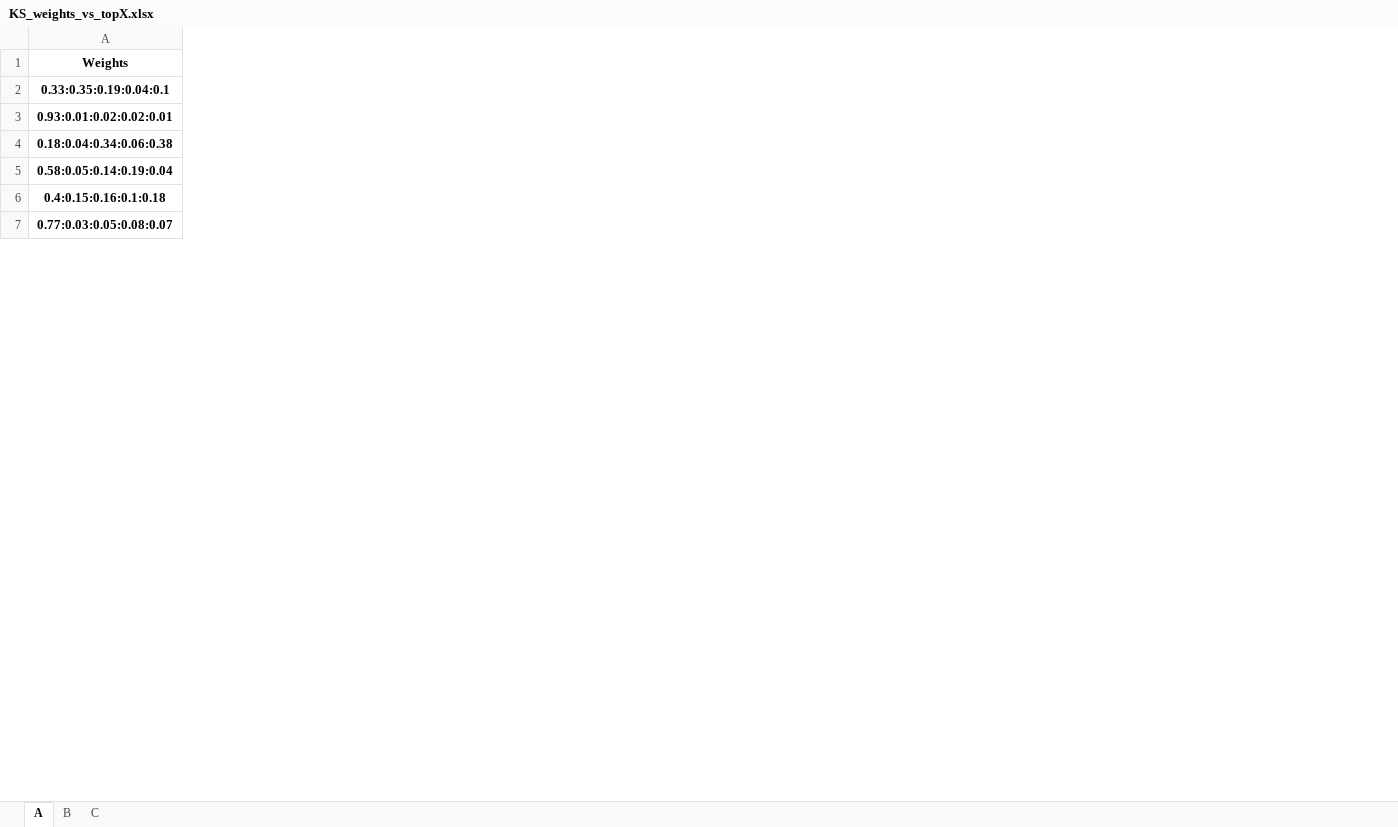
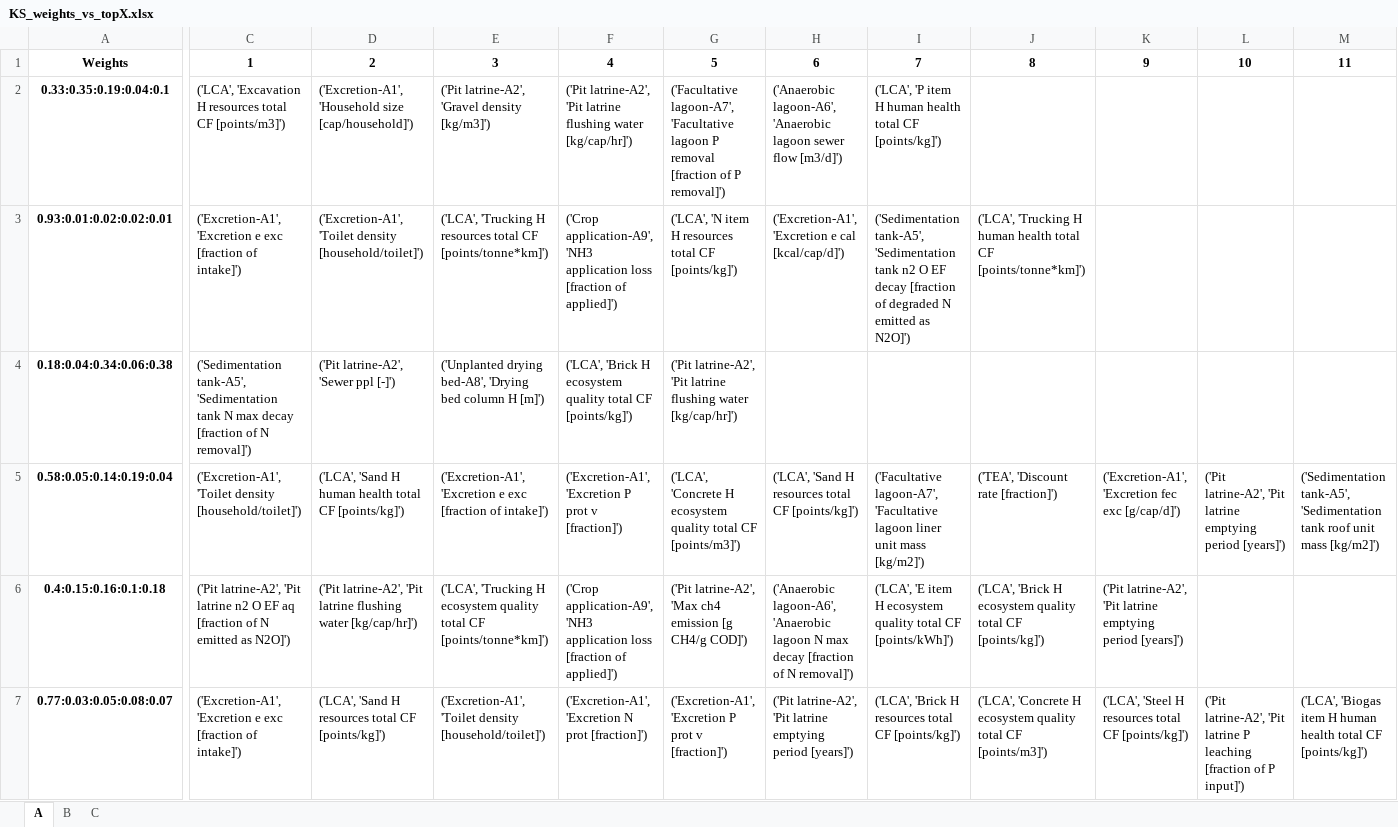
Before and after one commit to QSD-Group/DMsan, an Excel workbook: dmsan/bwaise/results/sensitivity/KS_weights_vs_topX.xlsx, sheet A, drawn as a sheet; only a part is shown, gaps mark what is left out; values as stored, in another font and other column widths than the file's, no borders; the diff covers the shown part only; the diff names each change by its address in the sheet, - before the commit and + after, or states it on an @@ line.

```diff
--- a/dmsan/bwaise/results/sensitivity/KS_weights_vs_topX.xlsx (sheet A)
+++ b/dmsan/bwaise/results/sensitivity/KS_weights_vs_topX.xlsx (sheet A)
+column C, rows 1-7: 1 | ('LCA', 'Excavation H resources total CF [points/m3]') | ('Excretion-A1', 'Excretion e exc [fraction of intake]') | ('Sedimentation tank-A5', 'Sedimentation tank N max decay [fraction of N removal]') | ('Excretion-A1', 'Toilet density [household/toilet]') | ('Pit latrine-A2', 'Pit latrine n2 O EF aq [fraction of N emitted as N2O]') | ('Excretion-A1', 'Excretion e exc [fraction of intake]')
+column D, rows 1-7: 2 | ('Excretion-A1', 'Household size [cap/household]') | ('Excretion-A1', 'Toilet density [household/toilet]') | ('Pit latrine-A2', 'Sewer ppl [-]') | ('LCA', 'Sand H human health total CF [points/kg]') | ('Pit latrine-A2', 'Pit latrine flushing water [kg/cap/hr]') | ('LCA', 'Sand H resources total CF [points/kg]')
+column E, rows 1-7: 3 | ('Pit latrine-A2', 'Gravel density [kg/m3]') | ('LCA', 'Trucking H resources total CF [points/tonne*km]') | ('Unplanted drying bed-A8', 'Drying bed column H [m]') | ('Excretion-A1', 'Excretion e exc [fraction of intake]') | ('LCA', 'Trucking H ecosystem quality total CF [points/tonne*km]') | ('Excretion-A1', 'Toilet density [household/toilet]')
+column F, rows 1-7: 4 | ('Pit latrine-A2', 'Pit latrine flushing water [kg/cap/hr]') | ('Crop application-A9', 'NH3 application loss [fraction of applied]') | ('LCA', 'Brick H ecosystem quality total CF [points/kg]') | ('Excretion-A1', 'Excretion P prot v [fraction]') | ('Crop application-A9', 'NH3 application loss [fraction of applied]') | ('Excretion-A1', 'Excretion N prot [fraction]')
+column G, rows 1-7: 5 | ('Facultative lagoon-A7', 'Facultative lagoon P removal [fraction of P removal]') | ('LCA', 'N item H resources total CF [points/kg]') | ('Pit latrine-A2', 'Pit latrine flushing water [kg/cap/hr]') | ('LCA', 'Concrete H ecosystem quality total CF [points/m3]') | ('Pit latrine-A2', 'Max ch4 emission [g CH4/g COD]') | ('Excretion-A1', 'Excretion P prot v [fraction]')
+column H, rows 1-7: 6 | ('Anaerobic lagoon-A6', 'Anaerobic lagoon sewer flow [m3/d]') | ('Excretion-A1', 'Excretion e cal [kcal/cap/d]') |  | ('LCA', 'Sand H resources total CF [points/kg]') | ('Anaerobic lagoon-A6', 'Anaerobic lagoon N max decay [fraction of N removal]') | ('Pit latrine-A2', 'Pit latrine emptying period [years]')
+column I, rows 1-7: 7 | ('LCA', 'P item H human health total CF [points/kg]') | ('Sedimentation tank-A5', 'Sedimentation tank n2 O EF decay [fraction of degraded N emitted as N2O]') |  | ('Facultative lagoon-A7', 'Facultative lagoon liner unit mass [kg/m2]') | ('LCA', 'E item H ecosystem quality total CF [points/kWh]') | ('LCA', 'Brick H resources total CF [points/kg]')
+column J, rows 1-7: 8 |  | ('LCA', 'Trucking H human health total CF [points/tonne*km]') |  | ('TEA', 'Discount rate [fraction]') | ('LCA', 'Brick H ecosystem quality total CF [points/kg]') | ('LCA', 'Concrete H ecosystem quality total CF [points/m3]')
+column K, rows 1-7: 9 |  |  |  | ('Excretion-A1', 'Excretion fec exc [g/cap/d]') | ('Pit latrine-A2', 'Pit latrine emptying period [years]') | ('LCA', 'Steel H resources total CF [points/kg]')
+column L, rows 1-7: 10 |  |  |  | ('Pit latrine-A2', 'Pit latrine emptying period [years]') |  | ('Pit latrine-A2', 'Pit latrine P leaching [fraction of P input]')
+column M, rows 1-7: 11 |  |  |  | ('Sedimentation tank-A5', 'Sedimentation tank roof unit mass [kg/m2]') |  | ('LCA', 'Biogas item H human health total CF [points/kg]')
```
Also changed, not shown: 85 removed rows, 14 added columns and 55 edited cells elsewhere in this sheet, sheet B, sheet C, dmsan/bwaise/results/sensitivity/KS_descriptive_stats.xlsx, 1 other file.
